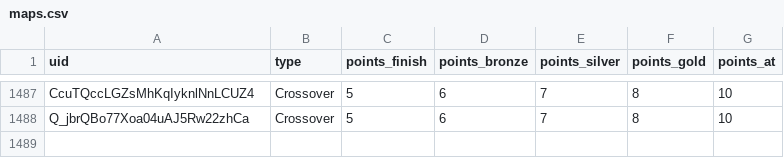
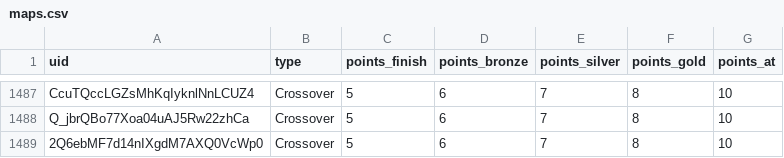
Before and after one commit to spl1nes/tmrank, a CSV file: maps.csv, drawn as a sheet; only a part is shown, gaps mark what is left out; the diff names each change by its address in the sheet, - before the commit and + after, or states it on an @@ line.

Commit message:
Update maps.csv

```diff
--- a/maps.csv
+++ b/maps.csv
+row 1489: 2Q6ebMF7d14nIXgdM7AXQ0VcWp0 | Crossover | 5 | 6 | 7 | 8 | 10
```
